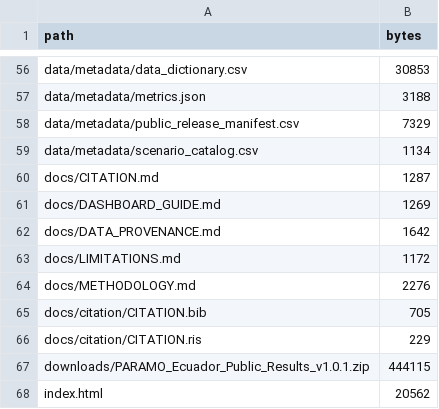
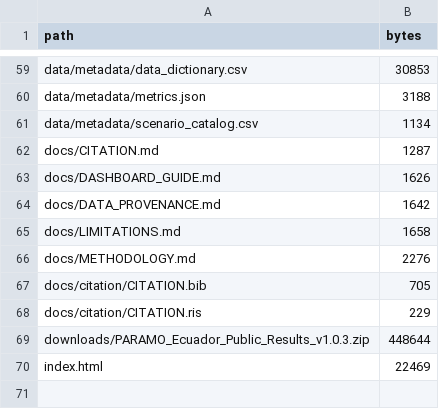
Before and after one commit to WilianGuaman/PARAMO-Ecuador, a CSV file: data/metadata/public_release_manifest.csv, drawn as a sheet; only a part is shown, gaps mark what is left out; the diff covers the shown part only.

Commit message:
Stabilize PARAMO Ecuador Results Explorer v1.0.3

```diff
--- a/data/metadata/public_release_manifest.csv
+++ b/data/metadata/public_release_manifest.csv
@@ -57,8 +60,7 @@ data/metadata/data_dictionary.csv,30853
 data/metadata/metrics.json,3188
-data/metadata/public_release_manifest.csv,7329
 data/metadata/scenario_catalog.csv,1134
 docs/CITATION.md,1287
-docs/DASHBOARD_GUIDE.md,1269
+docs/DASHBOARD_GUIDE.md,1626
 docs/DATA_PROVENANCE.md,1642
-docs/LIMITATIONS.md,1172
+docs/LIMITATIONS.md,1658
 docs/METHODOLOGY.md,2276
@@ -66,3 +68,3 @@ docs/citation/CITATION.bib,705
 docs/citation/CITATION.ris,229
-downloads/PARAMO_Ecuador_Public_Results_v1.0.1.zip,444115
-index.html,20562
+downloads/PARAMO_Ecuador_Public_Results_v1.0.3.zip,448644
+index.html,22469
```
Also changed, not shown: 3 added rows and 13 edited cells elsewhere in this file, 28 other files.
